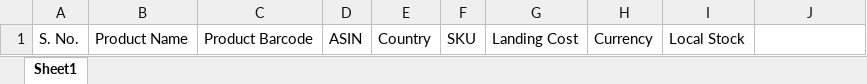
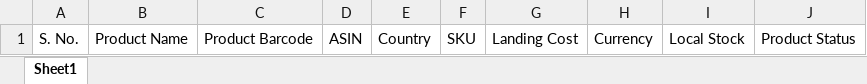
Before and after one commit to NikhilPython/Phormula-tool, an Excel workbook: frontend/public/sku-information-template.xlsx, sheet Sheet1, drawn as a sheet; values as stored, in another font and other column widths than the file's, no borders; the diff names each change by its address in the sheet, - before the commit and + after, or states it on an @@ line.

```diff
--- a/frontend/public/sku-information-template.xlsx (sheet Sheet1)
+++ b/frontend/public/sku-information-template.xlsx (sheet Sheet1)
-J1: (empty)
+J1: Product Status
```
Also changed, not shown: 8 other files.
